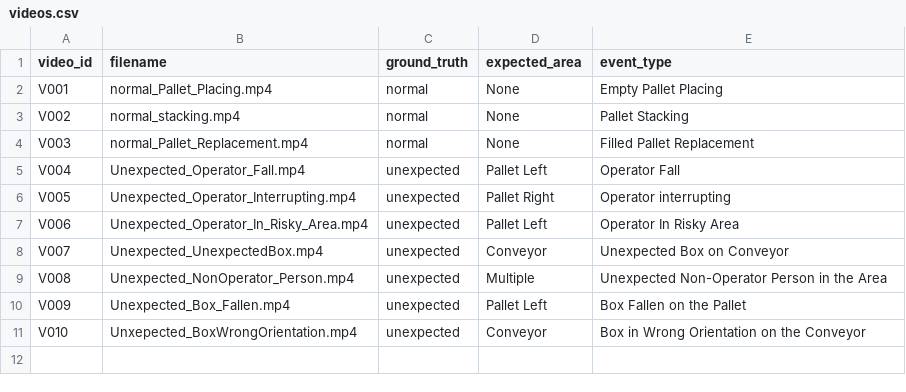
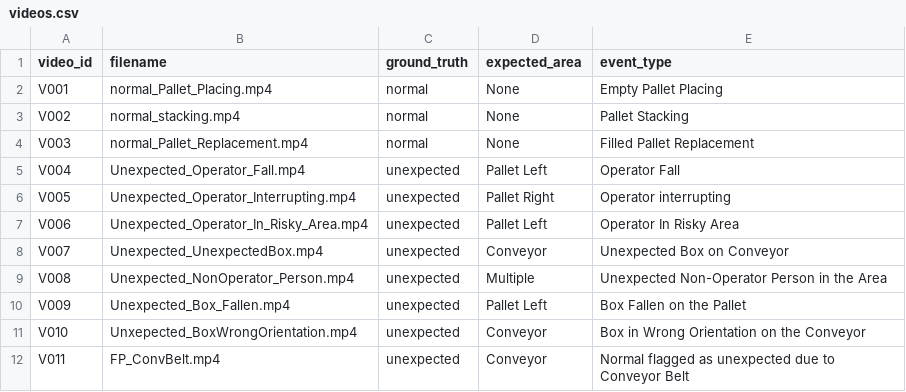
Before and after one commit to rashidrao-pk/advis_distrimuse_unito_SR, a CSV file: xai_anomaly_user_study/videos.csv, drawn as a sheet.

Commit message:
Added Anomalous only possibility in events for Supervised Threshold Calibration

```diff
--- a/xai_anomaly_user_study/videos.csv
+++ b/xai_anomaly_user_study/videos.csv
@@ -11 +11,2 @@ V009,Unexpected_Box_Fallen.mp4,unexpected,Pallet Left, Box Fallen on the Pallet
 V010,Unxepected_BoxWrongOrientation.mp4,unexpected,Conveyor, Box in Wrong Orientation on the Conveyor
+V011,FP_ConvBelt.mp4,unexpected,Conveyor, Normal flagged as unexpected due to Conveyor Belt
```
Also changed, not shown: 7 other files.
